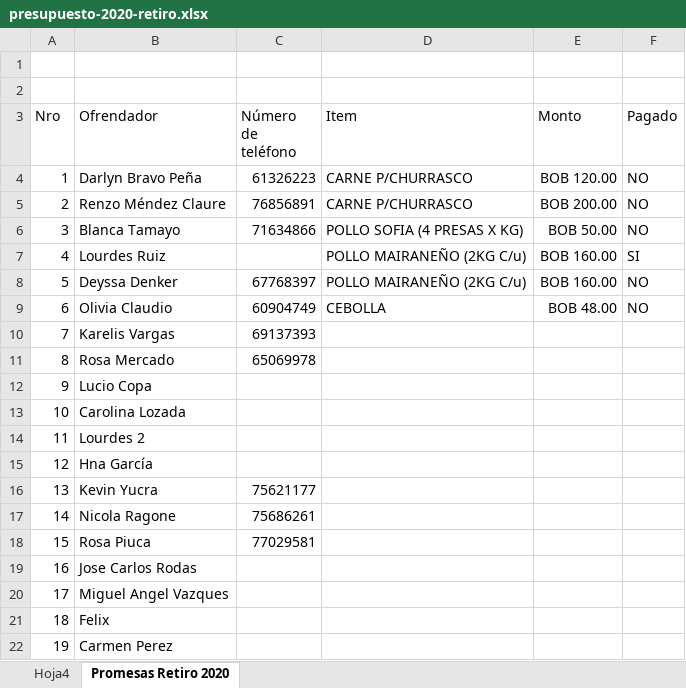
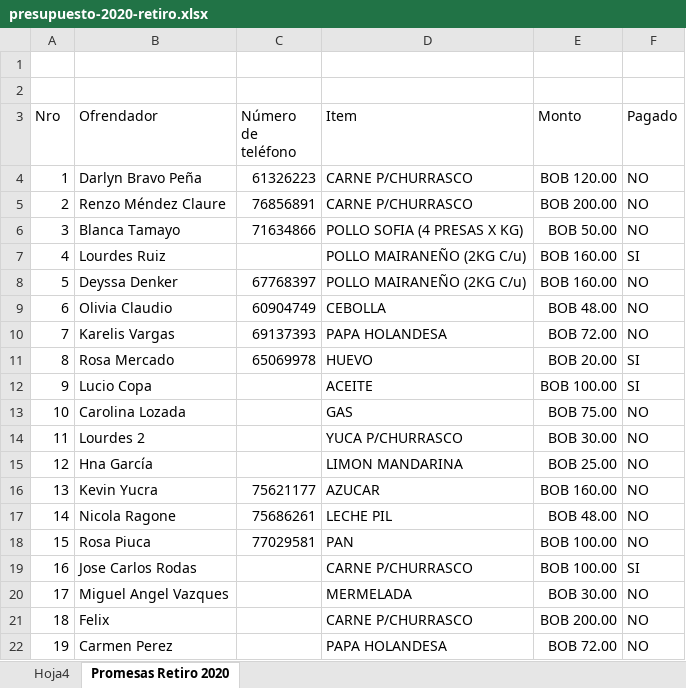
Before and after one commit to bpdarlyn/project-collect, an Excel workbook: db/data/presupuesto-2020-retiro.xlsx, sheet Promesas Retiro 2020, drawn as a sheet; only a part is shown; values as stored, in another font and other column widths than the file's, no borders; conditional formats and table styles not drawn; the diff covers the shown part only; the diff names each change by its address in the sheet, - before the commit and + after, or states it on an @@ line.

```diff
--- a/db/data/presupuesto-2020-retiro.xlsx (sheet Promesas Retiro 2020)
+++ b/db/data/presupuesto-2020-retiro.xlsx (sheet Promesas Retiro 2020)
-D10 (Item): (empty)
+D10 (Item): PAPA HOLANDESA
-E10 (Monto): (empty)
+E10 (Monto): BOB 72.00
-F10 (Pagado): (empty)
+F10 (Pagado): NO
-D11 (Item): (empty)
+D11 (Item): HUEVO
-E11 (Monto): (empty)
+E11 (Monto): BOB 20.00
-F11:F12 (Pagado): (empty)
+F11:F12 (Pagado): SI
-D12 (Item): (empty)
+D12 (Item): ACEITE
-E12 (Monto): (empty)
+E12 (Monto): BOB 100.00
-D13 (Item): (empty)
+D13 (Item): GAS
-E13 (Monto): (empty)
+E13 (Monto): BOB 75.00
-F13:F18 (Pagado): (empty)
+F13:F18 (Pagado): NO
-D14 (Item): (empty)
+D14 (Item): YUCA P/CHURRASCO
-E14 (Monto): (empty)
+E14 (Monto): BOB 30.00
-D15 (Item): (empty)
+D15 (Item): LIMON MANDARINA
-E15 (Monto): (empty)
+E15 (Monto): BOB 25.00
-D16 (Item): (empty)
+D16 (Item): AZUCAR
-E16 (Monto): (empty)
+E16 (Monto): BOB 160.00
-D17 (Item): (empty)
+D17 (Item): LECHE PIL
-E17 (Monto): (empty)
+E17 (Monto): BOB 48.00
-D18 (Item): (empty)
+D18 (Item): PAN
-E18:E19 (Monto): (empty)
+E18:E19 (Monto): BOB 100.00
-D19 (Item): (empty)
+D19 (Item): CARNE P/CHURRASCO
-F19 (Pagado): (empty)
+F19 (Pagado): SI
-D20 (Item): (empty)
+D20 (Item): MERMELADA
-E20 (Monto): (empty)
+E20 (Monto): BOB 30.00
-F20:F22 (Pagado): (empty)
+F20:F22 (Pagado): NO
-D21 (Item): (empty)
+D21 (Item): CARNE P/CHURRASCO
-E21 (Monto): (empty)
+E21 (Monto): BOB 200.00
-D22 (Item): (empty)
+D22 (Item): PAPA HOLANDESA
-E22 (Monto): (empty)
+E22 (Monto): BOB 72.00
```
Also changed, not shown: 27 edited cells elsewhere in this sheet, 32 other files.
